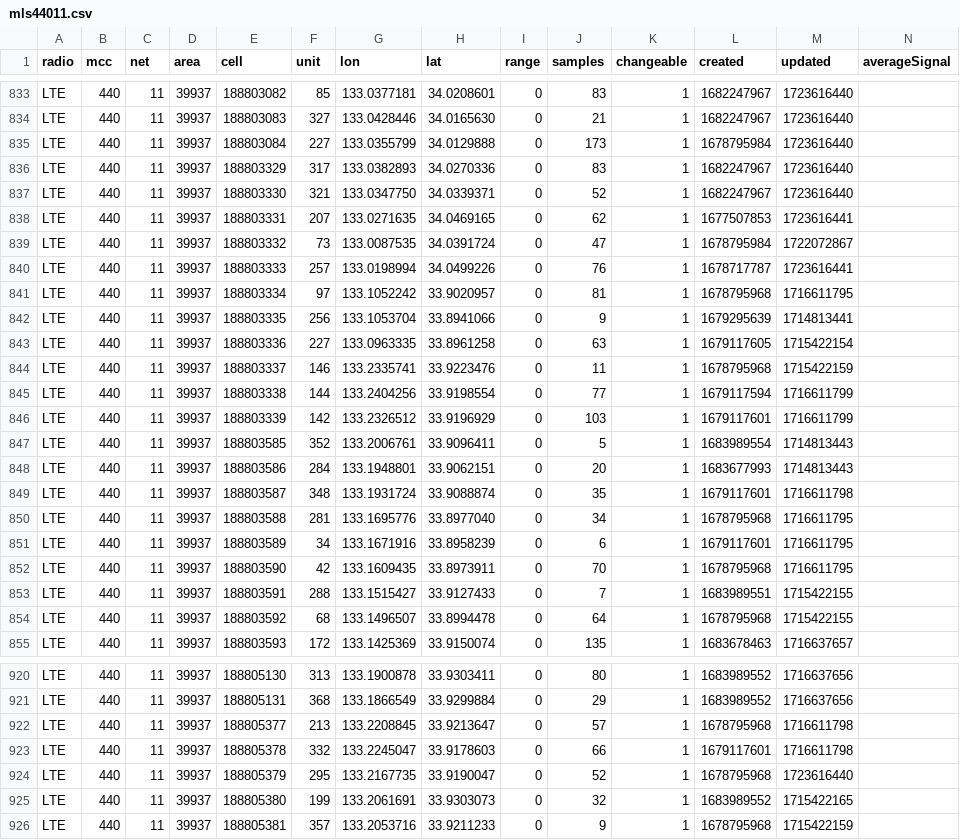
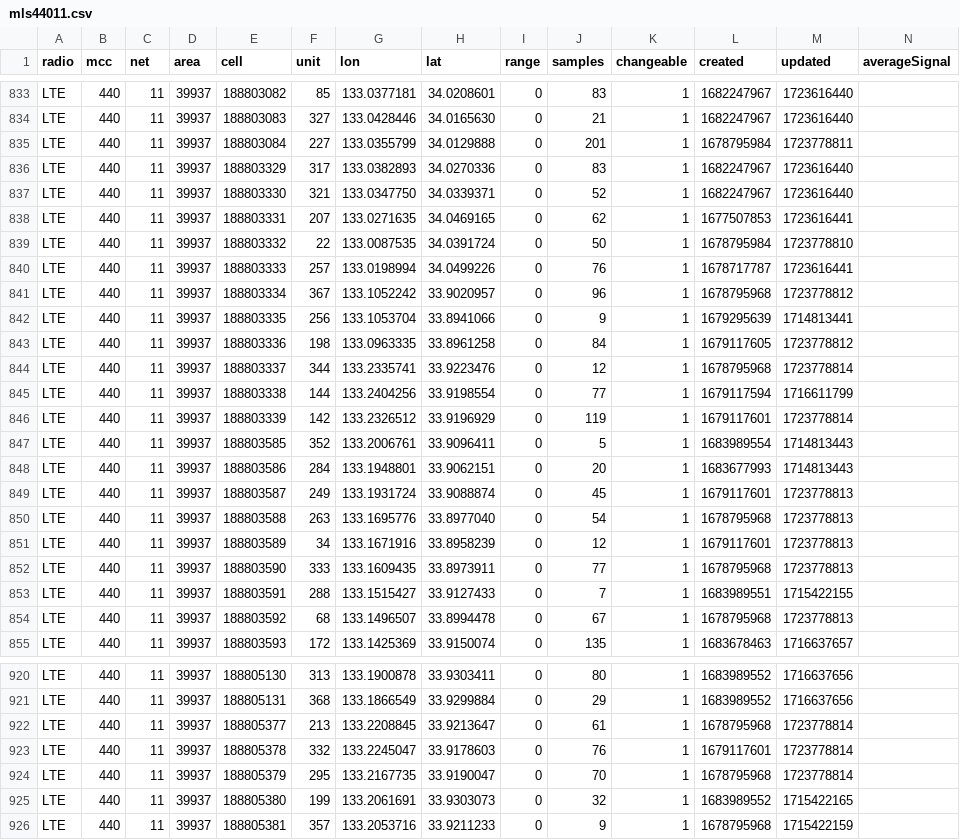
Before and after one commit to raku10ehime/kmz, a CSV file: kmz/mls44011.csv, drawn as a sheet; only a part is shown, gaps mark what is left out; the diff covers the shown part only.

```diff
--- a/kmz/mls44011.csv
+++ b/kmz/mls44011.csv
@@ -834,3 +834,3 @@ LTE,440,11,39937,188803082,85,133.0377181,34.0208601,0,83,1,1682247967,172361644
 LTE,440,11,39937,188803083,327,133.0428446,34.0165630,0,21,1,1682247967,1723616440,
-LTE,440,11,39937,188803084,227,133.0355799,34.0129888,0,173,1,1678795984,1723616440,
+LTE,440,11,39937,188803084,227,133.0355799,34.0129888,0,201,1,1678795984,1723778811,
 LTE,440,11,39937,188803329,317,133.0382893,34.0270336,0,83,1,1682247967,1723616440,
@@ -838,18 +838,18 @@ LTE,440,11,39937,188803330,321,133.0347750,34.0339371,0,52,1,1682247967,17236164
 LTE,440,11,39937,188803331,207,133.0271635,34.0469165,0,62,1,1677507853,1723616441,
-LTE,440,11,39937,188803332,73,133.0087535,34.0391724,0,47,1,1678795984,1722072867,
+LTE,440,11,39937,188803332,22,133.0087535,34.0391724,0,50,1,1678795984,1723778810,
 LTE,440,11,39937,188803333,257,133.0198994,34.0499226,0,76,1,1678717787,1723616441,
-LTE,440,11,39937,188803334,97,133.1052242,33.9020957,0,81,1,1678795968,1716611795,
+LTE,440,11,39937,188803334,367,133.1052242,33.9020957,0,96,1,1678795968,1723778812,
 LTE,440,11,39937,188803335,256,133.1053704,33.8941066,0,9,1,1679295639,1714813441,
-LTE,440,11,39937,188803336,227,133.0963335,33.8961258,0,63,1,1679117605,1715422154,
-LTE,440,11,39937,188803337,146,133.2335741,33.9223476,0,11,1,1678795968,1715422159,
+LTE,440,11,39937,188803336,198,133.0963335,33.8961258,0,84,1,1679117605,1723778812,
+LTE,440,11,39937,188803337,344,133.2335741,33.9223476,0,12,1,1678795968,1723778814,
 LTE,440,11,39937,188803338,144,133.2404256,33.9198554,0,77,1,1679117594,1716611799,
-LTE,440,11,39937,188803339,142,133.2326512,33.9196929,0,103,1,1679117601,1716611799,
+LTE,440,11,39937,188803339,142,133.2326512,33.9196929,0,119,1,1679117601,1723778814,
 LTE,440,11,39937,188803585,352,133.2006761,33.9096411,0,5,1,1683989554,1714813443,
 LTE,440,11,39937,188803586,284,133.1948801,33.9062151,0,20,1,1683677993,1714813443,
-LTE,440,11,39937,188803587,348,133.1931724,33.9088874,0,35,1,1679117601,1716611798,
-LTE,440,11,39937,188803588,281,133.1695776,33.8977040,0,34,1,1678795968,1716611795,
-LTE,440,11,39937,188803589,34,133.1671916,33.8958239,0,6,1,1679117601,1716611795,
-LTE,440,11,39937,188803590,42,133.1609435,33.8973911,0,70,1,1678795968,1716611795,
+LTE,440,11,39937,188803587,249,133.1931724,33.9088874,0,45,1,1679117601,1723778813,
+LTE,440,11,39937,188803588,263,133.1695776,33.8977040,0,54,1,1678795968,1723778813,
+LTE,440,11,39937,188803589,34,133.1671916,33.8958239,0,12,1,1679117601,1723778813,
+LTE,440,11,39937,188803590,333,133.1609435,33.8973911,0,77,1,1678795968,1723778813,
 LTE,440,11,39937,188803591,288,133.1515427,33.9127433,0,7,1,1683989551,1715422155,
-LTE,440,11,39937,188803592,68,133.1496507,33.8994478,0,64,1,1678795968,1715422155,
+LTE,440,11,39937,188803592,68,133.1496507,33.8994478,0,67,1,1678795968,1723778813,
 LTE,440,11,39937,188803593,172,133.1425369,33.9150074,0,135,1,1683678463,1716637657,
@@ -921,5 +921,5 @@ LTE,440,11,39937,188805130,313,133.1900878,33.9303411,0,80,1,1683989552,17166376
 LTE,440,11,39937,188805131,368,133.1866549,33.9299884,0,29,1,1683989552,1716637656,
-LTE,440,11,39937,188805377,213,133.2208845,33.9213647,0,57,1,1678795968,1716611798,
-LTE,440,11,39937,188805378,332,133.2245047,33.9178603,0,66,1,1679117601,1716611798,
-LTE,440,11,39937,188805379,295,133.2167735,33.9190047,0,52,1,1678795968,1723616440,
+LTE,440,11,39937,188805377,213,133.2208845,33.9213647,0,61,1,1678795968,1723778814,
+LTE,440,11,39937,188805378,332,133.2245047,33.9178603,0,76,1,1679117601,1723778814,
+LTE,440,11,39937,188805379,295,133.2167735,33.9190047,0,70,1,1678795968,1723778814,
 LTE,440,11,39937,188805380,199,133.2061691,33.9303073,0,32,1,1683989552,1715422165,
```
Also changed, not shown: 100 edited cells elsewhere in this file, 2 other files.
